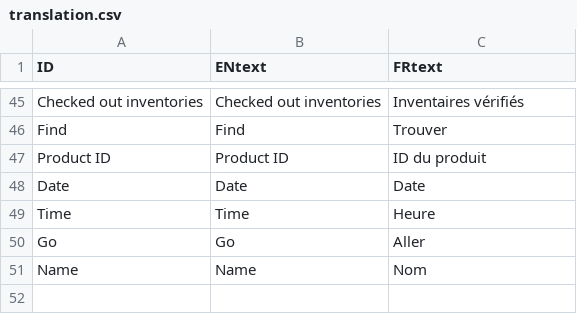
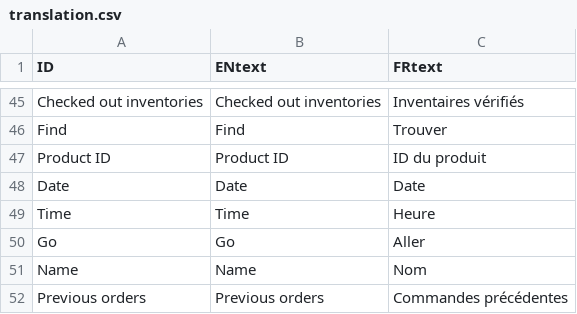
Before and after one commit to Aboloooo/09.10.24, a CSV file: DataBases/translation.csv, drawn as a sheet; only a part is shown, gaps mark what is left out; the diff names each change by its address in the sheet, - before the commit and + after, or states it on an @@ line.

```diff
--- a/DataBases/translation.csv
+++ b/DataBases/translation.csv
+row 52: Previous orders | Previous orders | Commandes précédentes
```
Also changed, not shown: 5 other files.
